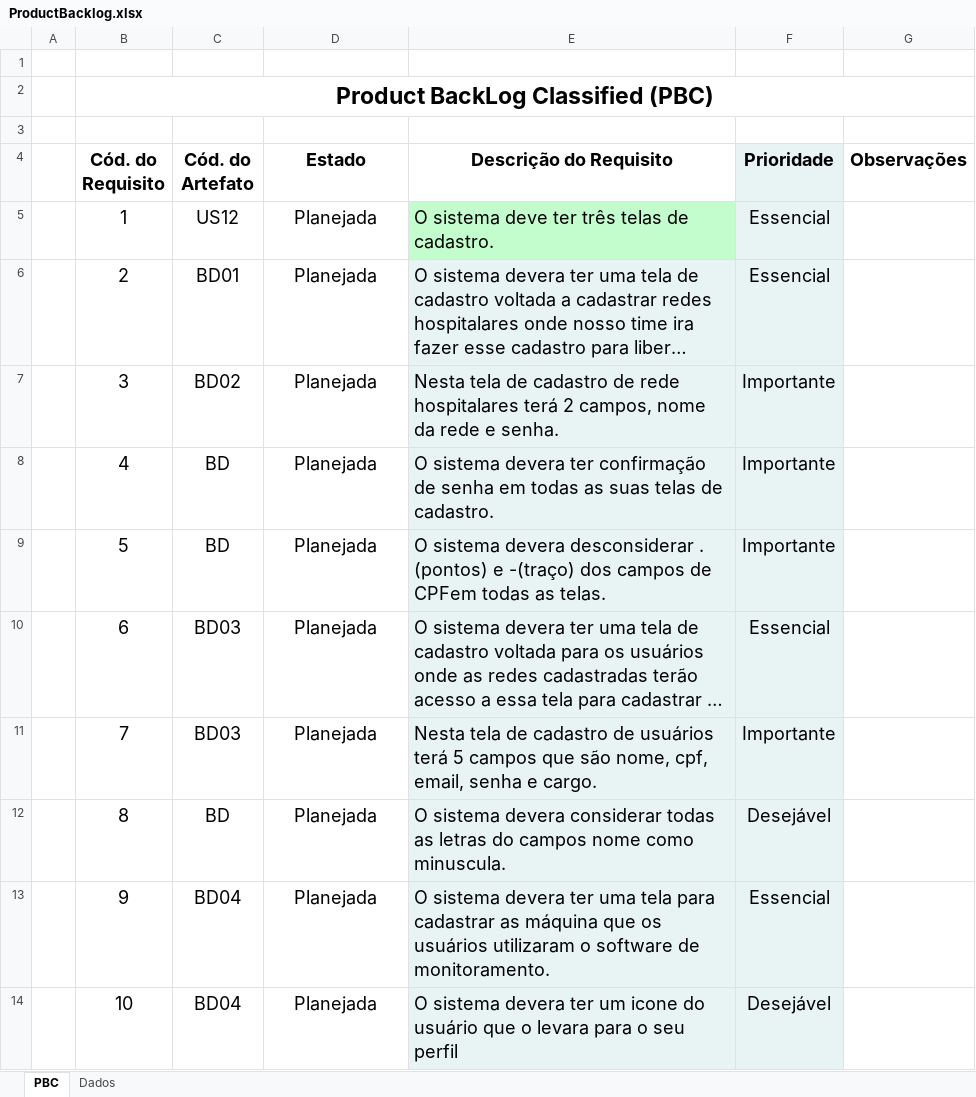
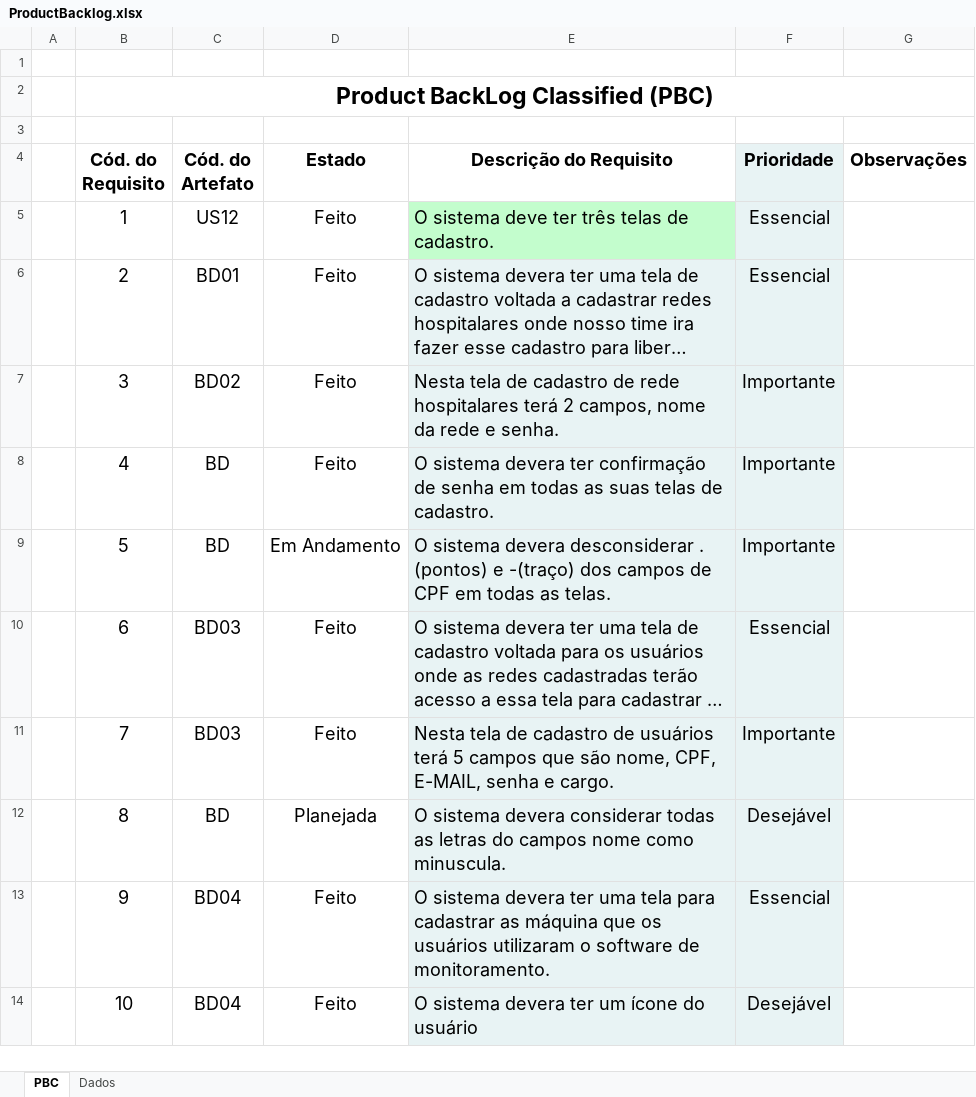
Before and after one commit to 2ADSC-Grupo9-HSO/Documentacao, an Excel workbook: Análise/ProductBacklog.xlsx, sheet PBC, drawn as a sheet; only a part is shown; long unchanged cells end in …; values as stored, in another font and other column widths than the file's, no borders; charts and pictures and conditional formats not drawn; the diff covers the shown part only; the diff names each change by its address in the sheet, - before the commit and + after, or states it on an @@ line.

Commit message:
att product backlog

```diff
--- a/Análise/ProductBacklog.xlsx (sheet PBC)
+++ b/Análise/ProductBacklog.xlsx (sheet PBC)
-D5:D8 (Estado): Planejada
+D5:D8 (Estado): Feito
-D9 (Estado): Planejada
+D9 (Estado): Em Andamento
-E9 (Descrição do Requisito): …campos de CPFem todas as…
+E9 (Descrição do Requisito): …campos de CPF em todas as…
-D10:D11 (Estado): Planejada
+D10:D11 (Estado): Feito
-E11 (Descrição do Requisito): …são nome, cpf, email, senha e…
+E11 (Descrição do Requisito): …são nome, CPF, E-MAIL, senha e…
-D13:D14 (Estado): Planejada
+D13:D14 (Estado): Feito
-E14 (Descrição do Requisito): …ter um icone do usuário que o levara para o seu perfil
+E14 (Descrição do Requisito): …ter um ícone do usuário
```
Also changed, not shown: 7 added rows, 28 edited cells and cell formats elsewhere in this sheet, charts or pictures.
